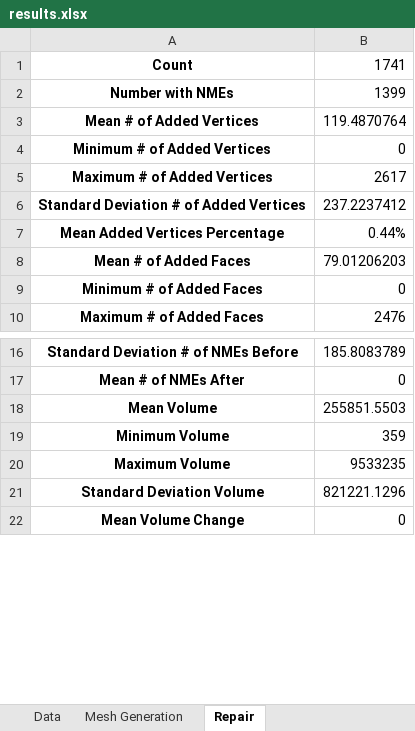
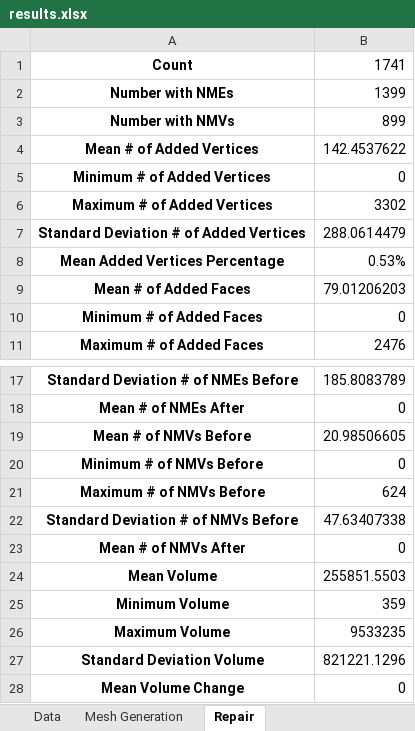
Before and after one commit to MattTheCuber/edge-mender, an Excel workbook: results/results.xlsx, sheet Repair, drawn as a sheet; only a part is shown, gaps mark what is left out; values as stored, in another font and other column widths than the file's, no borders; addresses are those after the commit; the diff covers the shown part only; the diff names each change by its address in the sheet, - before the commit and + after, or states it on an @@ line.

```diff
--- a/results/results.xlsx (sheet Repair)
+++ b/results/results.xlsx (sheet Repair)
+row 3: Number with NMVs | 899
-B4: 119.4870764
+B4: 142.4537622
-B6: 2617
+B6: 3302
-B7: 237.2237412
+B7: 288.0614479
-B8: 0.44%
+B8: 0.53%
+row 19: Mean # of NMVs Before | 20.98506605
+row 20: Minimum # of NMVs Before | 0
+row 21: Maximum # of NMVs Before | 624
+row 22: Standard Deviation # of NMVs Before | 47.63407338
+row 23: Mean # of NMVs After | 0
```
Also changed, not shown: 13 added rows, 4 removed rows and 9 edited cells elsewhere in this sheet, sheet Mesh Generation, 10 other files.
